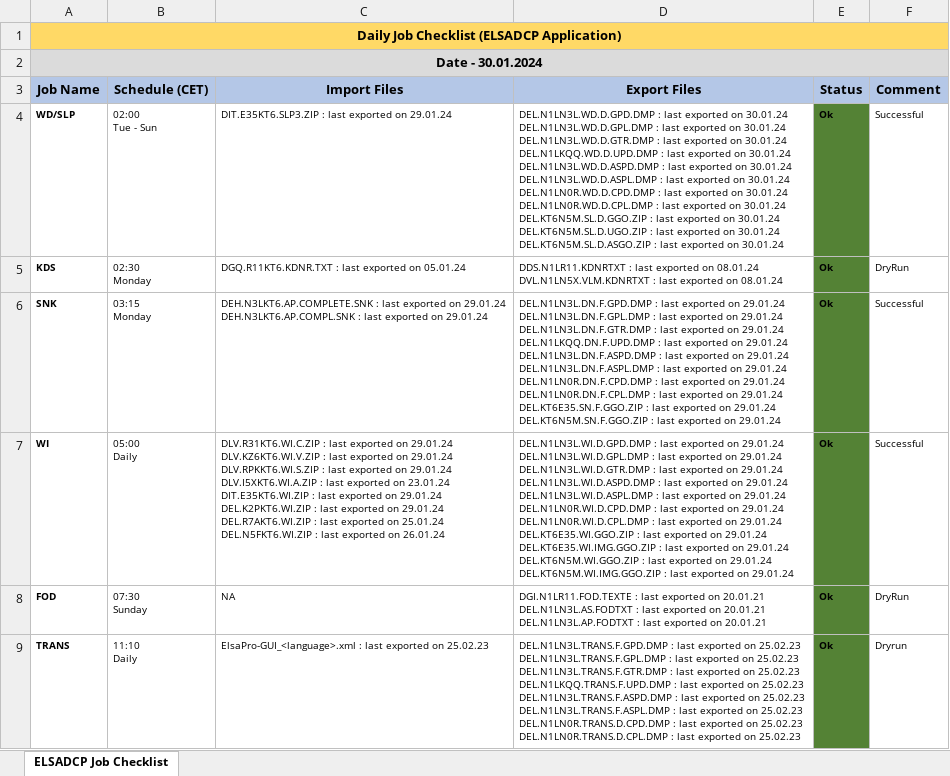
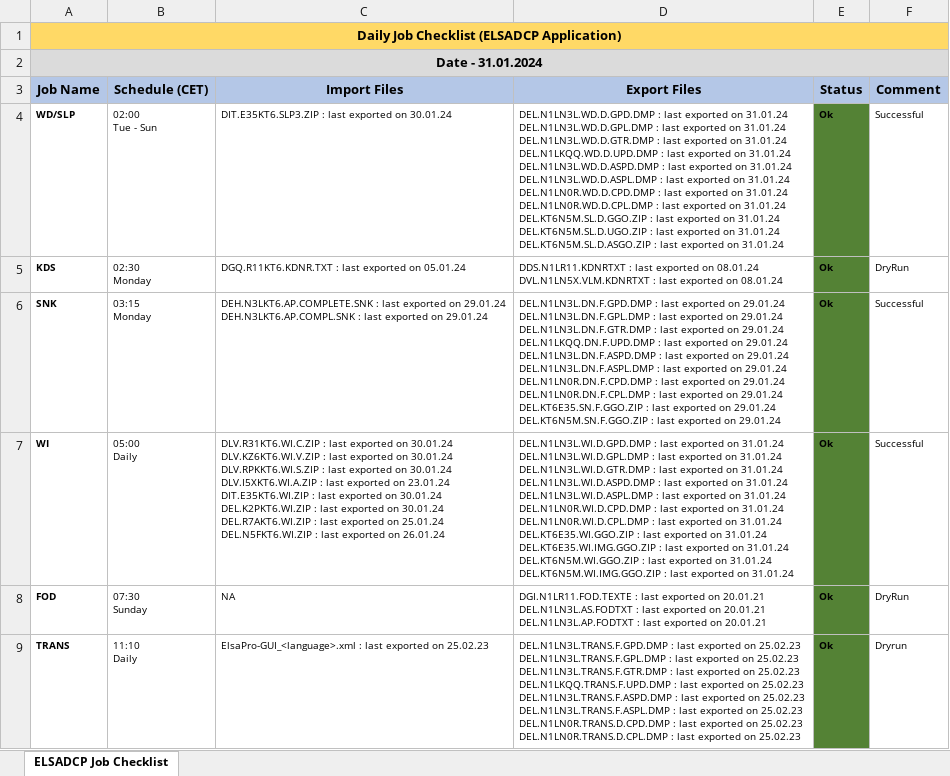
Before and after one commit to mayurcodify/Python_for_Begineers, an Excel workbook: Daily_Job_Checklist_ELSADCP.xlsx, sheet ELSADCP Job Checklist, drawn as a sheet; only a part is shown; values as stored, in another font and other column widths than the file's, no borders; ↵ is a line break in a cell; the diff covers the shown part only; the diff names each change by its address in the sheet, - before the commit and + after, or states it on an @@ line.

Commit message:
Updated on 31.01.24 14:44

```diff
--- a/Daily_Job_Checklist_ELSADCP.xlsx (sheet ELSADCP Job Checklist)
+++ b/Daily_Job_Checklist_ELSADCP.xlsx (sheet ELSADCP Job Checklist)
-A2 (Job Name): Date - 30.01.2024
+A2 (Job Name): Date - 31.01.2024
-C4 (Import Files): …exported on 29.01.24
+C4 (Import Files): …exported on 30.01.24
-D4 (Export Files): …exported on 30.01.24 ↵ DEL.N1LN3L.WD.D.GPL.DMP : last exported on 30.01.24 ↵ DEL.N1LN3L.WD.D.GTR.DMP : last exported on 30.01.24 ↵ DEL.N1LKQQ.WD.D.UPD.DMP : last exported on 30.01.24 ↵ DEL.N1LN3L.WD.D.ASPD.DMP : last exported on 30.01.24 ↵ DEL.N1LN3L.WD.D.ASPL.DMP : last exported on 30.01.24 ↵ DEL.N1LN0R.WD.D.CPD.DMP : last exported on 30.01.24 ↵ DEL.N1LN0R.WD.D.CPL.DMP : last exported on 30.01.24 ↵ DEL.KT6N5M.SL.D.GGO.ZIP : last exported on 30.01.24 ↵ DEL.KT6N5M.SL.D.UGO.ZIP : last exported on 30.01.24 ↵ DEL.KT6N5M.SL.D.ASGO.ZIP : last exported on 30.01.24
+D4 (Export Files): …exported on 31.01.24 ↵ DEL.N1LN3L.WD.D.GPL.DMP : last exported on 31.01.24 ↵ DEL.N1LN3L.WD.D.GTR.DMP : last exported on 31.01.24 ↵ DEL.N1LKQQ.WD.D.UPD.DMP : last exported on 31.01.24 ↵ DEL.N1LN3L.WD.D.ASPD.DMP : last exported on 31.01.24 ↵ DEL.N1LN3L.WD.D.ASPL.DMP : last exported on 31.01.24 ↵ DEL.N1LN0R.WD.D.CPD.DMP : last exported on 31.01.24 ↵ DEL.N1LN0R.WD.D.CPL.DMP : last exported on 31.01.24 ↵ DEL.KT6N5M.SL.D.GGO.ZIP : last exported on 31.01.24 ↵ DEL.KT6N5M.SL.D.UGO.ZIP : last exported on 31.01.24 ↵ DEL.KT6N5M.SL.D.ASGO.ZIP : last exported on 31.01.24
-C7 (Import Files): …exported on 29.01.24 ↵ DLV.KZ6KT6.WI.V.ZIP : last exported on 29.01.24 ↵ DLV.RPKKT6.WI.S.ZIP : last exported on 29.01.24 ↵ DLV.I5XKT6.WI.A.ZIP : last exported on 23.01.24 ↵ DIT.E35KT6.WI.ZIP : last exported on 29.01.24 ↵ DEL.K2PKT6.WI.ZIP : last exported on 29.01.24 ↵ DEL.R7AKT6.WI.ZIP :…
+C7 (Import Files): …exported on 30.01.24 ↵ DLV.KZ6KT6.WI.V.ZIP : last exported on 30.01.24 ↵ DLV.RPKKT6.WI.S.ZIP : last exported on 30.01.24 ↵ DLV.I5XKT6.WI.A.ZIP : last exported on 23.01.24 ↵ DIT.E35KT6.WI.ZIP : last exported on 30.01.24 ↵ DEL.K2PKT6.WI.ZIP : last exported on 30.01.24 ↵ DEL.R7AKT6.WI.ZIP :…
-D7 (Export Files): …exported on 29.01.24 ↵ DEL.N1LN3L.WI.D.GPL.DMP : last exported on 29.01.24 ↵ DEL.N1LN3L.WI.D.GTR.DMP : last exported on 29.01.24 ↵ DEL.N1LN3L.WI.D.ASPD.DMP : last exported on 29.01.24 ↵ DEL.N1LN3L.WI.D.ASPL.DMP : last exported on 29.01.24 ↵ DEL.N1LN0R.WI.D.CPD.DMP : last exported on 29.01.24 ↵ DEL.N1LN0R.WI.D.CPL.DMP : last exported on 29.01.24 ↵ DEL.KT6E35.WI.GGO.ZIP : last exported on 29.01.24 ↵ DEL.KT6E35.WI.IMG.GGO.ZIP : last exported on 29.01.24 ↵ DEL.KT6N5M.WI.GGO.ZIP : last exported on 29.01.24 ↵ DEL.KT6N5M.WI.IMG.GGO.ZIP : last exported on 29.01.24
+D7 (Export Files): …exported on 31.01.24 ↵ DEL.N1LN3L.WI.D.GPL.DMP : last exported on 31.01.24 ↵ DEL.N1LN3L.WI.D.GTR.DMP : last exported on 31.01.24 ↵ DEL.N1LN3L.WI.D.ASPD.DMP : last exported on 31.01.24 ↵ DEL.N1LN3L.WI.D.ASPL.DMP : last exported on 31.01.24 ↵ DEL.N1LN0R.WI.D.CPD.DMP : last exported on 31.01.24 ↵ DEL.N1LN0R.WI.D.CPL.DMP : last exported on 31.01.24 ↵ DEL.KT6E35.WI.GGO.ZIP : last exported on 31.01.24 ↵ DEL.KT6E35.WI.IMG.GGO.ZIP : last exported on 31.01.24 ↵ DEL.KT6N5M.WI.GGO.ZIP : last exported on 31.01.24 ↵ DEL.KT6N5M.WI.IMG.GGO.ZIP : last exported on 31.01.24
```
Also changed, not shown: 13 edited cells elsewhere in this sheet.
